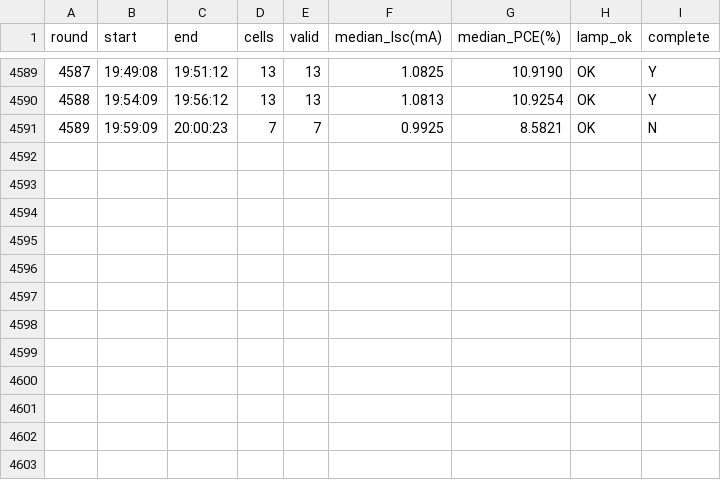
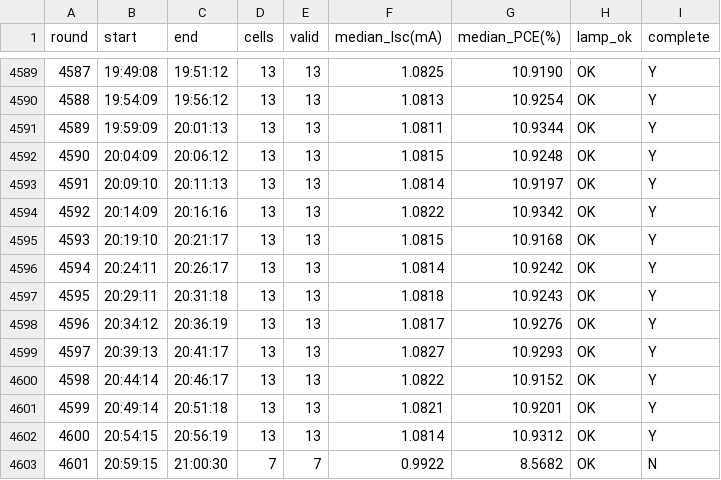
Before and after one commit to littleBlack2003/stabilty-data, a CSV file: indoor/rounds.csv, drawn as a sheet; only a part is shown, gaps mark what is left out.

```diff
--- a/indoor/rounds.csv
+++ b/indoor/rounds.csv
@@ -4590,2 +4590,14 @@
 4588,19:54:09,19:56:12,13,13,1.0813,10.9254,OK,Y
-4589,19:59:09,20:00:23,7,7,0.9925,8.5821,OK,N
+4589,19:59:09,20:01:13,13,13,1.0811,10.9344,OK,Y
+4590,20:04:09,20:06:12,13,13,1.0815,10.9248,OK,Y
+4591,20:09:10,20:11:13,13,13,1.0814,10.9197,OK,Y
+4592,20:14:09,20:16:16,13,13,1.0822,10.9342,OK,Y
+4593,20:19:10,20:21:17,13,13,1.0815,10.9168,OK,Y
+4594,20:24:11,20:26:17,13,13,1.0814,10.9242,OK,Y
+4595,20:29:11,20:31:18,13,13,1.0818,10.9243,OK,Y
+4596,20:34:12,20:36:19,13,13,1.0817,10.9276,OK,Y
+4597,20:39:13,20:41:17,13,13,1.0827,10.9293,OK,Y
+4598,20:44:14,20:46:17,13,13,1.0822,10.9152,OK,Y
+4599,20:49:14,20:51:18,13,13,1.0821,10.9201,OK,Y
+4600,20:54:15,20:56:19,13,13,1.0814,10.9312,OK,Y
+4601,20:59:15,21:00:30,7,7,0.9922,8.5682,OK,N
```
Also changed, not shown: docs/summary_groups.csv, indoor/aligned_group_mean.csv, 14 other files.
